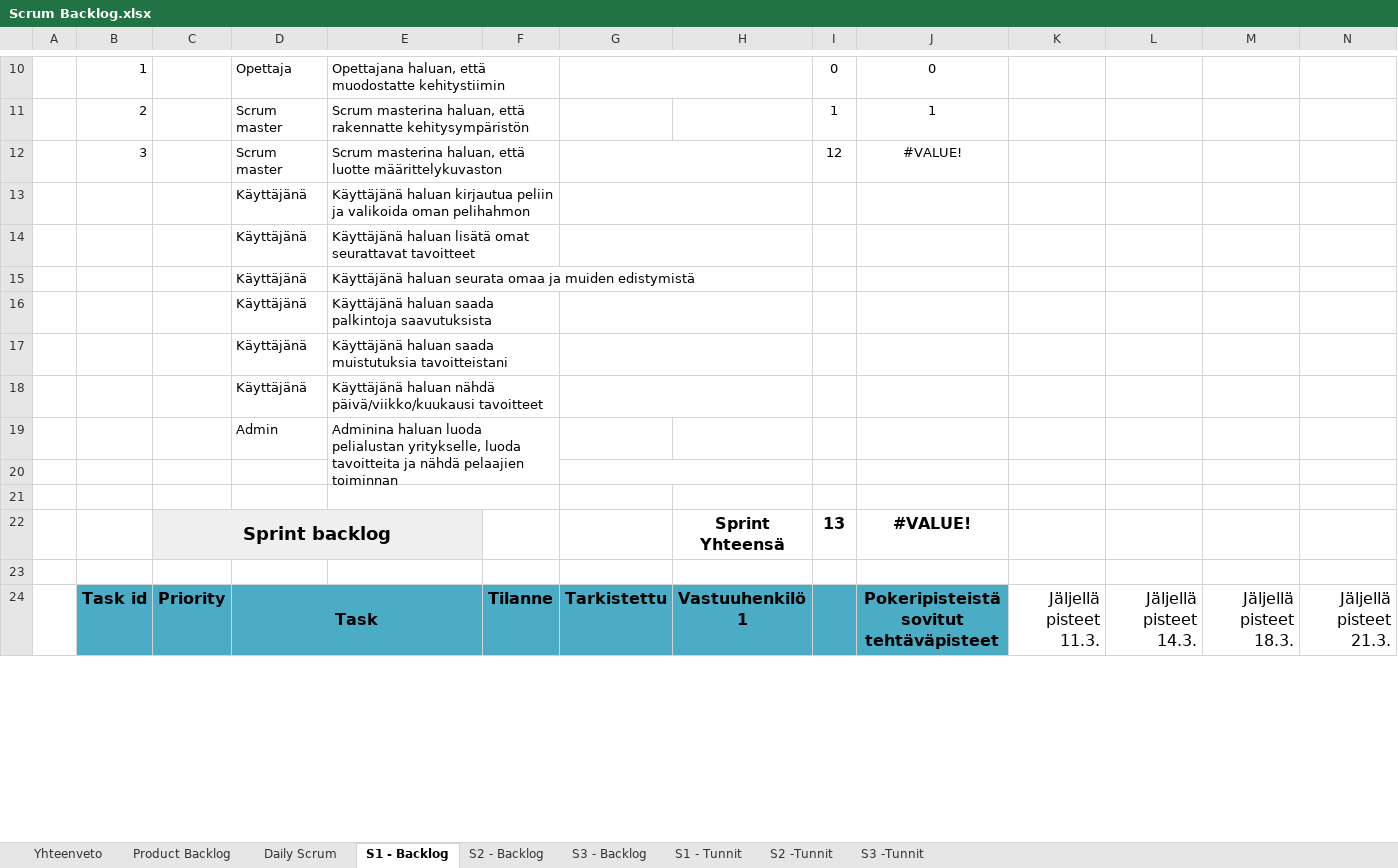
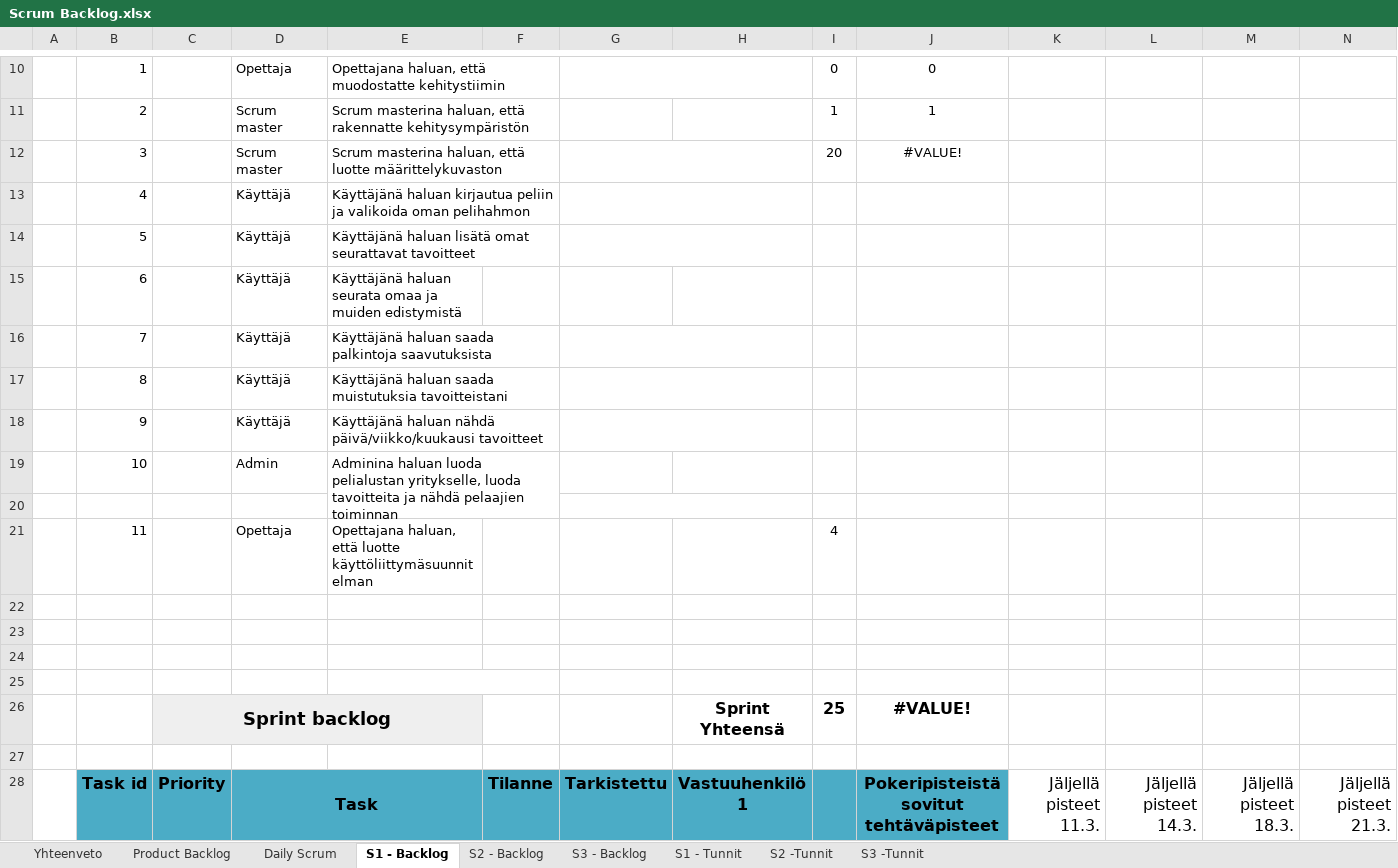
Before and after one commit to SmolBananya/muistutussovellus, an Excel workbook: Scrum Backlog.xlsx, sheet S1 - Backlog, drawn as a sheet; only a part is shown, gaps mark what is left out; values as stored, in another font and other column widths than the file's, no borders; conditional formats not drawn; 1 other sheet too large or unreadable and not compared; removed rows and columns are numbered as before the commit, all else as after; rows hold the shown columns only; the diff covers the shown part only; the diff names each change by its address in the sheet, - before the commit and + after, or states it on an @@ line.

Commit message:
Muokattiin scrum backlogia

```diff
--- a/Scrum Backlog.xlsx (sheet S1 - Backlog)
+++ b/Scrum Backlog.xlsx (sheet S1 - Backlog)
-I12: 12
+I12: 20
-B13: (empty)
+B13: 4
-D13:D18: Käyttäjänä
+D13:D18: Käyttäjä
-B14: (empty)
+B14: 5
-B15: (empty)
+B15: 6
-B16: (empty)
+B16: 7
-B17: (empty)
+B17: 8
-B18: (empty)
+B18: 9
-B19: (empty)
+B19: 10
-E19:F20 merged
+E19:F20 merged
+row 20: (empty)
+row 21:  | 11 |  | Opettaja | Opettajana haluan, että luotte käyttöliittymäsuunnitelman |  |  |  | 4
-G20:H20 merged
-E21:F21 merged
+row 24: (empty)
+row 25: (empty)
-I26: 13
+I26: 25
```
Also changed, not shown: 8 added rows, 8 removed rows, 5 edited cells and cell formats elsewhere in this sheet, sheet Daily Scrum, sheet Yhteenveto, formulas that keep their value, charts or pictures, 1 other file.
